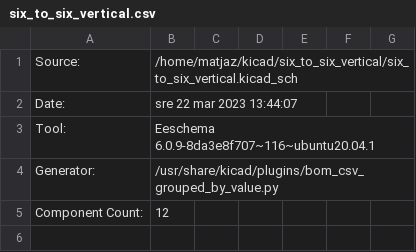
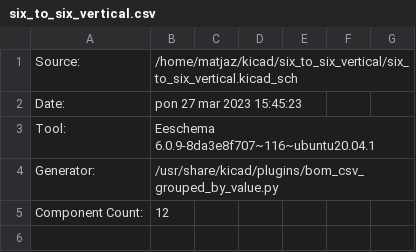
Before and after one commit to s59mz/kicad-six-to-six-backplane, a CSV file: six_to_six_vertical.csv, drawn as a sheet; only a part is shown.

```diff
--- a/six_to_six_vertical.csv
+++ b/six_to_six_vertical.csv
@@ -1,3 +1,3 @@
 "Source:","/home/matjaz/kicad/six_to_six_vertical/six_to_six_vertical.kicad_sch"
-"Date:","sre 22 mar 2023 13:44:07"
+"Date:","pon 27 mar 2023 15:45:23"
 "Tool:","Eeschema 6.0.9-8da3e8f707~116~ubuntu20.04.1"
```
Also changed, not shown: 17 other files.
